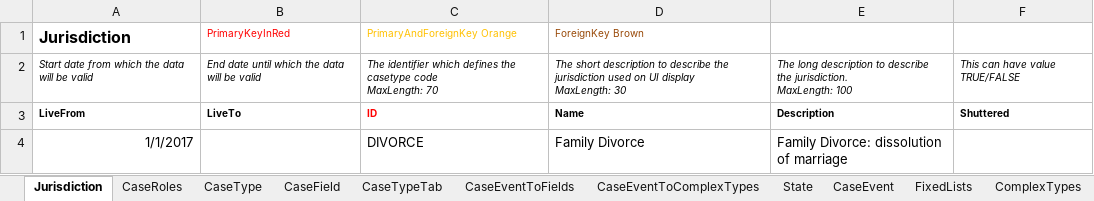
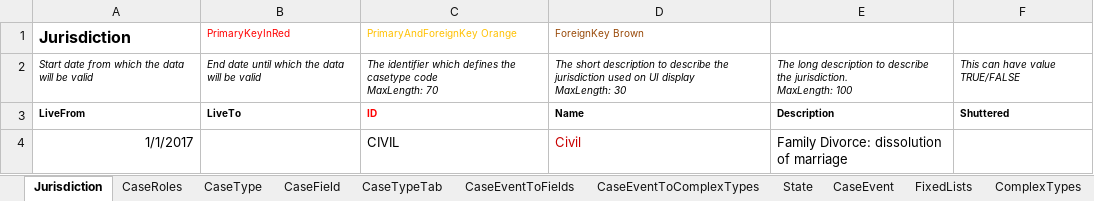
Before and after one commit to chrisjones-hmcts/rpx-xui-webapp-scrubbed, an Excel workbook: test_codecept/e2e/documents/ccd-config-aat-xui-testCaseType_v2.dev.xlsx, sheet Jurisdiction, drawn as a sheet; values as stored, in another font and other column widths than the file's, no borders; the diff names each change by its address in the sheet, - before the commit and + after, or states it on an @@ line.

```diff
--- a/test_codecept/e2e/documents/ccd-config-aat-xui-testCaseType_v2.dev.xlsx (sheet Jurisdiction)
+++ b/test_codecept/e2e/documents/ccd-config-aat-xui-testCaseType_v2.dev.xlsx (sheet Jurisdiction)
-C4 (PrimaryAndForeignKey Orange): DIVORCE
+C4 (PrimaryAndForeignKey Orange): CIVIL
-D4 (ForeignKey Brown): Family Divorce
+D4 (ForeignKey Brown): Civil
-D4 text colour: black
+D4 text colour: #C80000
```
Also changed, not shown: 10 other files.
